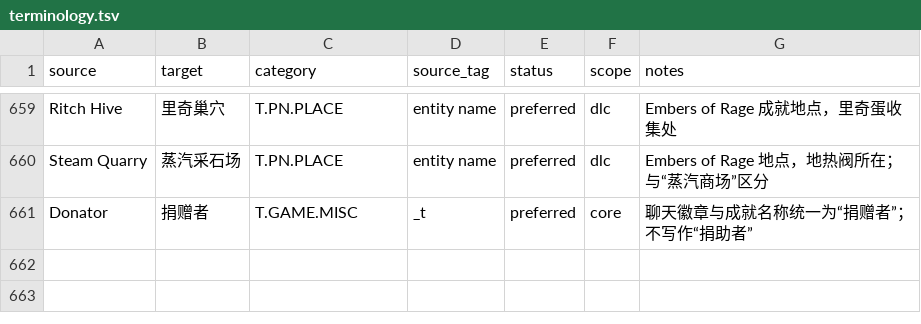
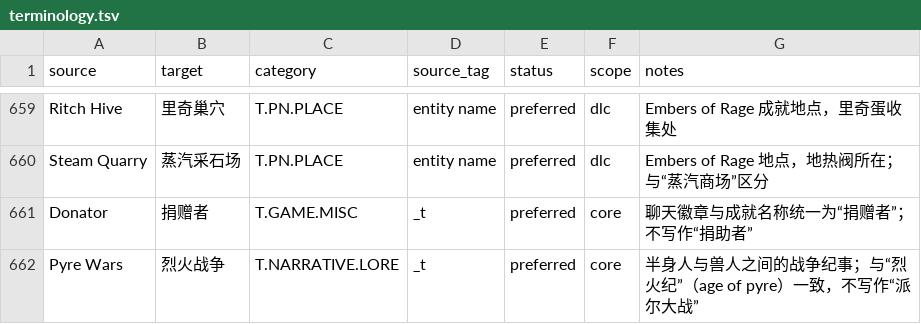
Before and after one commit to yutio8888/tome4-chinese-translation, a TSV file: terminology.tsv, drawn as a sheet; only a part is shown, gaps mark what is left out.

```diff
--- a/terminology.tsv
+++ b/terminology.tsv
@@ -661 +661,2 @@ Steam Quarry	蒸汽采石场	T.PN.PLACE	entity name	preferred	dlc	Embers of Rage
 Donator	捐赠者	T.GAME.MISC	_t	preferred	core	聊天徽章与成就名称统一为“捐赠者”；不写作“捐助者”
+Pyre Wars	烈火战争	T.NARRATIVE.LORE	_t	preferred	core	半身人与兽人之间的战争纪事；与“烈火纪”（age of pyre）一致，不写作“派尔大战”
```
Also changed, not shown: 1 other file.
